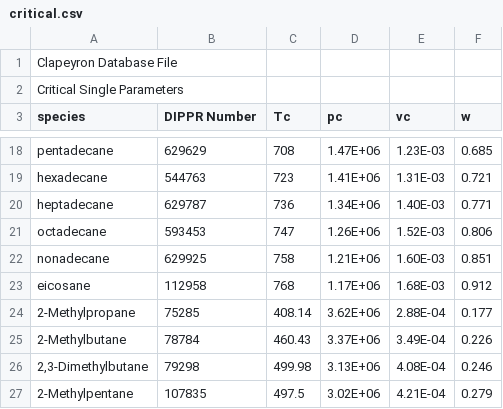
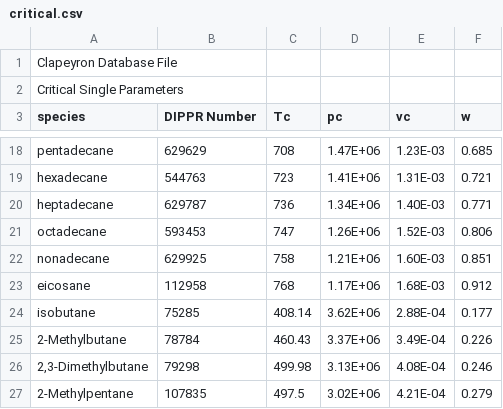
Before and after one commit to ClapeyronThermo/Clapeyron.jl, a CSV file: database/properties/critical.csv, drawn as a sheet; only a part is shown, gaps mark what is left out.

Commit message:
Rename isobutane

```diff
--- a/database/properties/critical.csv
+++ b/database/properties/critical.csv
@@ -23,3 +23,3 @@ nonadecane,629925,758,1.21E+06,1.60E-03,0.851
 eicosane,112958,768,1.17E+06,1.68E-03,0.912
-2-Methylpropane,75285,408.14,3.62E+06,2.88E-04,0.177
+isobutane,75285,408.14,3.62E+06,2.88E-04,0.177
 2-Methylbutane,78784,460.43,3.37E+06,3.49E-04,0.226
```
